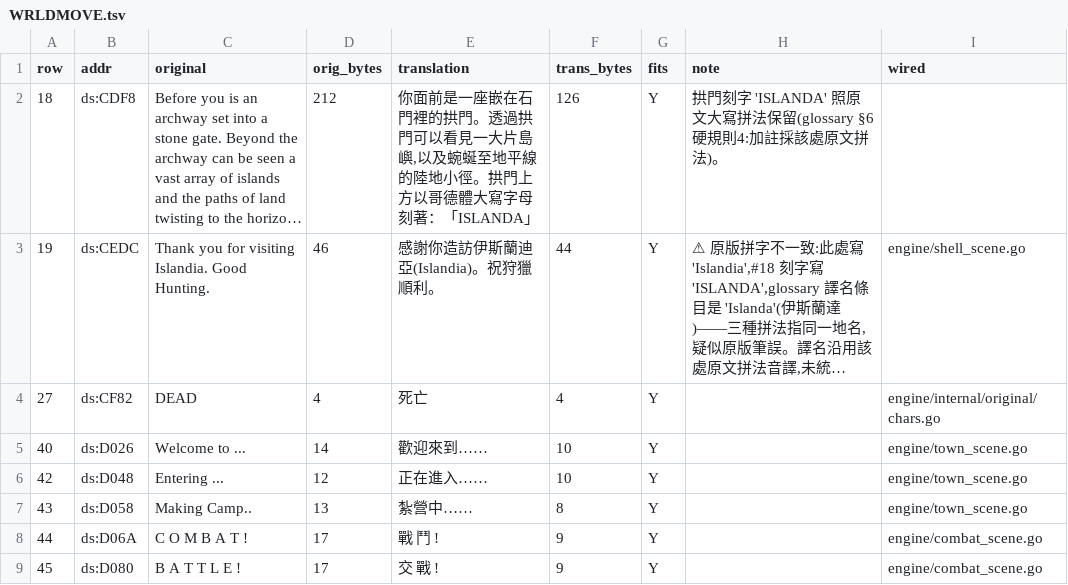
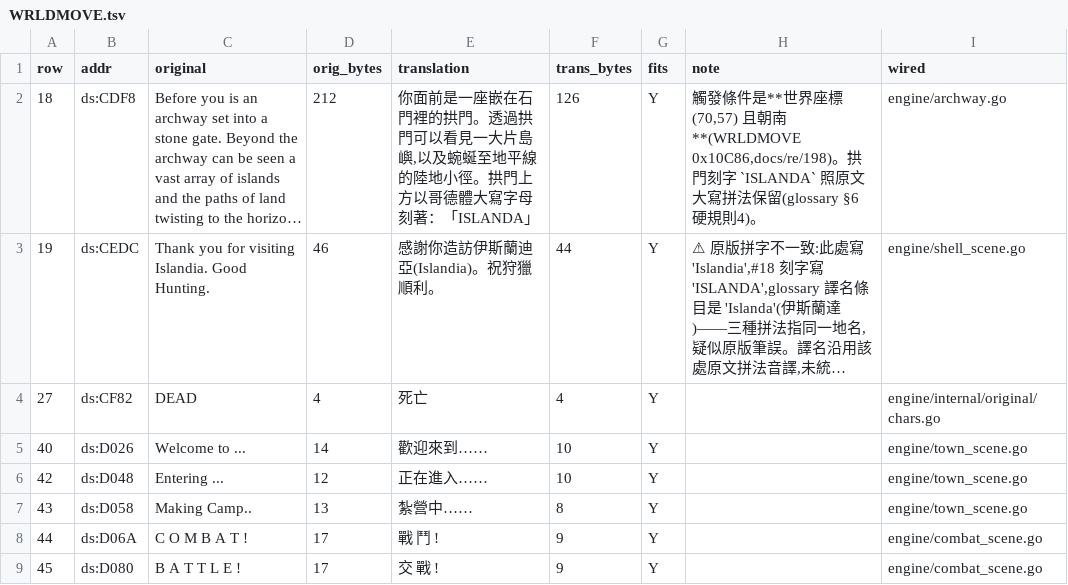
Before and after one commit to wicanr2/shard_of_spring_cht, a TSV file: translations/module-text/WRLDMOVE.tsv, drawn as a sheet; long unchanged cells end in …; the diff names each change by its address in the sheet, - before the commit and + after, or states it on an @@ line.

Commit message:
re/198:ISLANDA 拱門在世界座標 (70,57) 且朝南
WRLDMOVE 0x10C86 起三個比較 AND:y == 57、x == 70、朝向 == 3(南)。
ds:3520 是朝向 —— 四個 cmp 1/2/3/4 與四個 mov 1/2/3/4 成對出現在四個方向鍵裡。

朝向那一項不是裝飾:敘述寫「你面前是一座嵌在石門裡的拱門。透過拱門可以
看見……」,從南邊走上來的人背對著它。⚠ 少讀一個 and 不會顯示成錯誤,
玩家只會覺得敘述出現得有點多 —— 測試把四種不成立的情況都釘住。

地形正對照:WRLDMAP 索引 y×121+x,(70,57) 是陸地(圖塊 1),
往東兩格就是圖塊 11(全圖 12,463 格裡 6,933 格,是海)。

F3:365 → 366 / 381。

```diff
--- a/translations/module-text/WRLDMOVE.tsv
+++ b/translations/module-text/WRLDMOVE.tsv
-H2 (note): 拱門刻字 'ISLANDA' 照原文大寫拼法保留(glossary §6 硬規則4:加註採該處原文拼法)。
+H2 (note): 觸發條件是**世界座標 (70,57) 且朝南**(WRLDMOVE 0x10C86,docs/re/198)。拱門刻字 `ISLANDA` 照原文大寫拼法保留(glossary §6 硬規則4)。
-I2 (wired): (empty)
+I2 (wired): engine/archway.go
```
Also changed, not shown: 6 other files.
